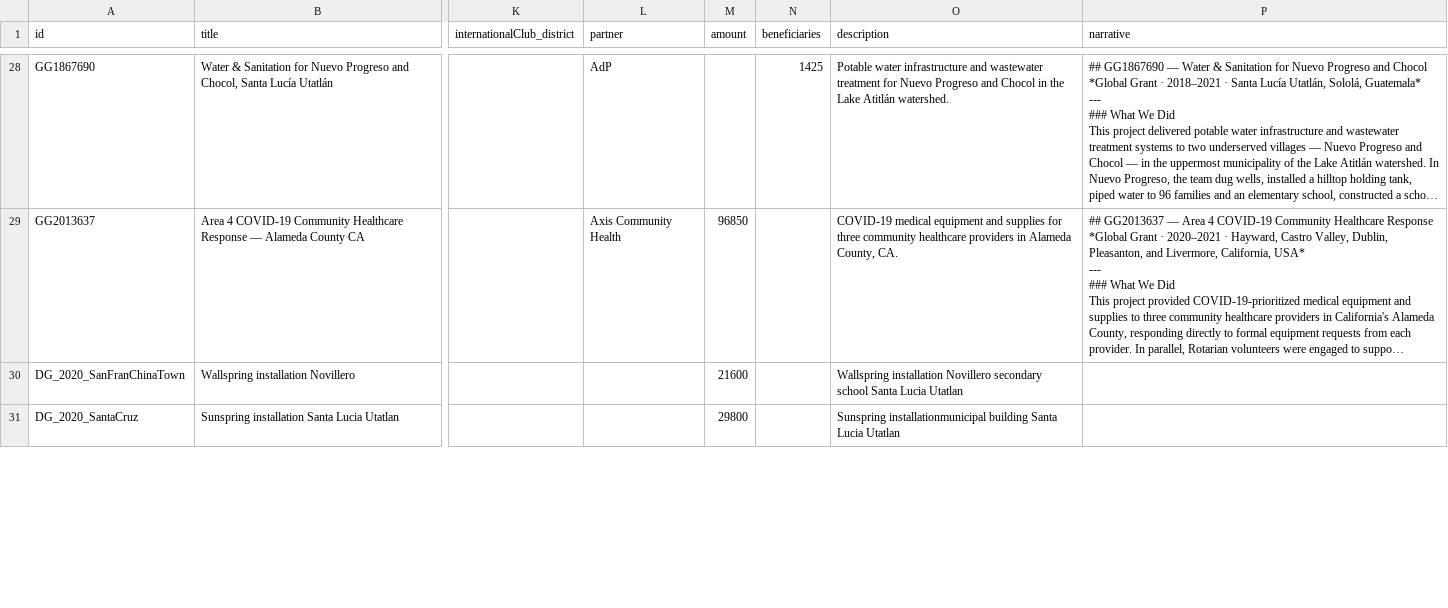
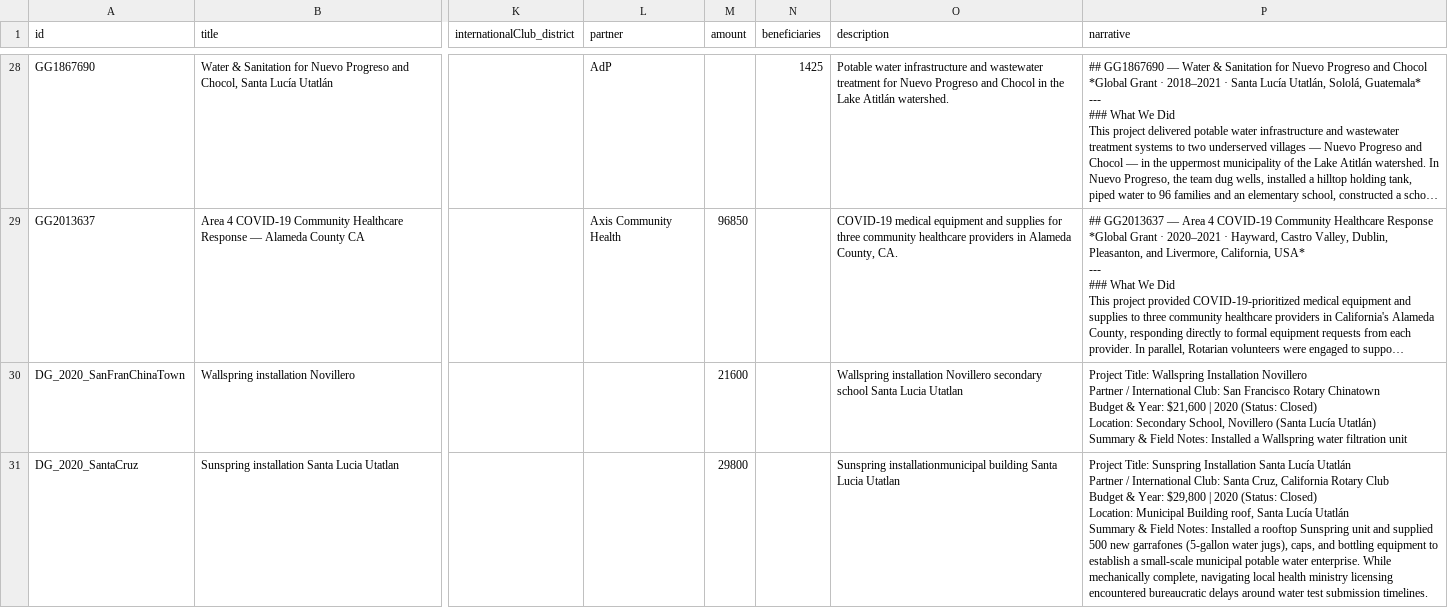
Before and after one commit to mrosen/rcla_project_map, a CSV file: RCLA_Projects_v2.csv, drawn as a sheet; only a part is shown, gaps mark what is left out; long unchanged cells end in …; ↵ is a line break in a cell; the diff covers the shown part only; the diff names each change by its address in the sheet, - before the commit and + after, or states it on an @@ line.

```diff
--- a/RCLA_Projects_v2.csv
+++ b/RCLA_Projects_v2.csv
-P30 (narrative): (empty)
+P30 (narrative): Project Title: Wallspring Installation Novillero ↵ Partner / International Club: San Francisco Rotary Chinatown ↵ Budget & Year: $21,600 | 2020 (Status: Closed) ↵ Location: Secondary School, Novillero (Santa Lucía Utatlán) ↵ Summary & Field Notes: Installed a Wallspring water filtration unit
-P31 (narrative): (empty)
+P31 (narrative): Project Title: Sunspring Installation Santa Lucía Utatlán ↵ Partner / International Club: Santa Cruz, California Rotary Club ↵ Budget & Year: $29,800 | 2020 (Status: Closed) ↵ Location: Municipal Building roof, Santa Lucía Utatlán ↵ Summary & Field Notes: Installed a rooftop Sunspring unit and supplied 500 new garrafones (5-gallon water jugs), caps, and bottling equipment to establish a small-scale municipal potable water enterprise. While mechanically complete, navigating local health ministry licensing encountered bureaucratic delays around water test submission timelines.
```
Also changed, not shown: 2 edited cells elsewhere in this file, 2 other files.
